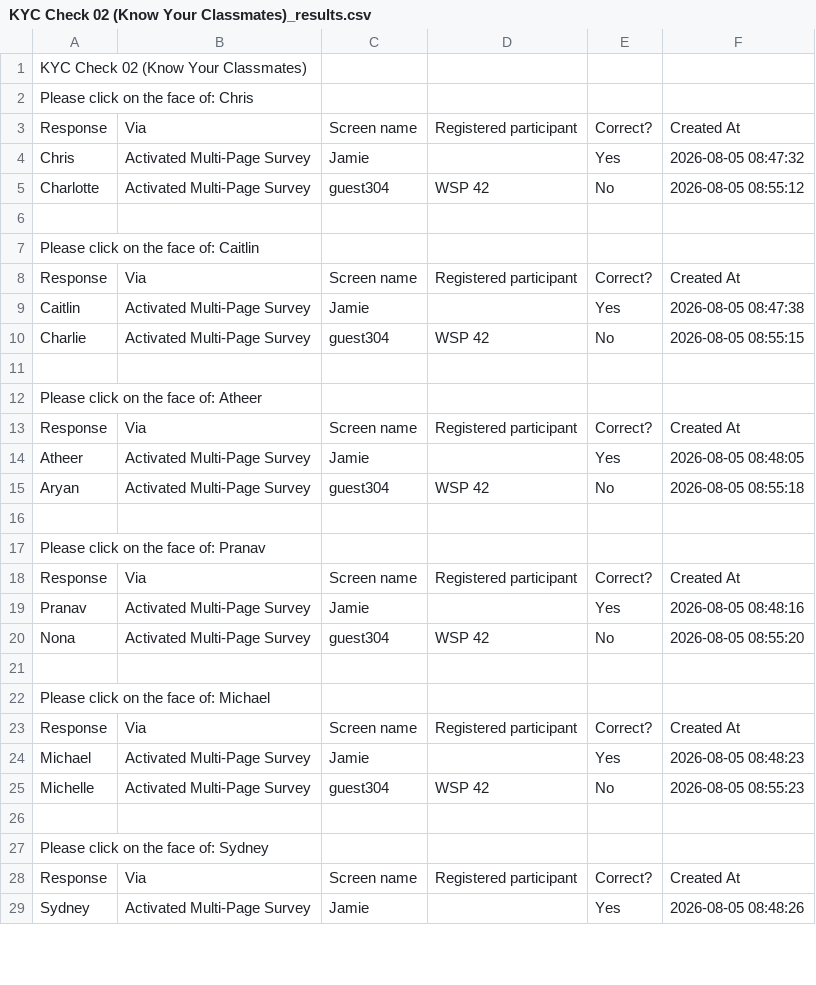
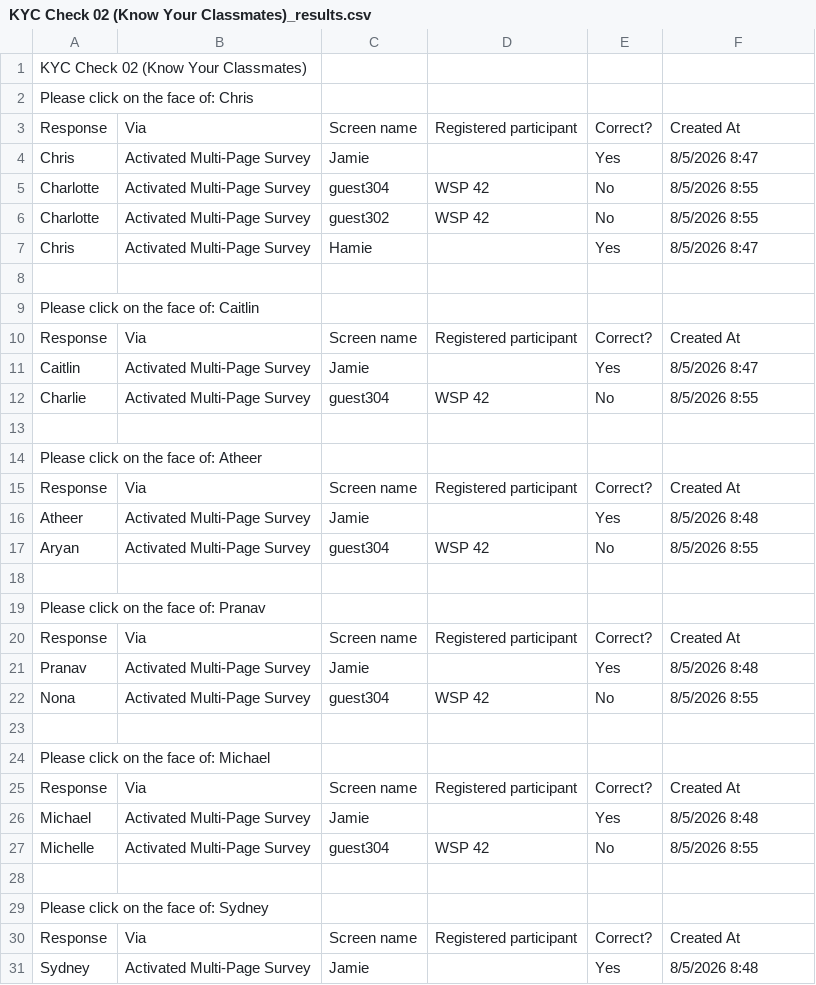
Before and after one commit to jawook/bcmKYCdash, a CSV file: Results/KYC/KYC Check 02 (Know Your Classmates)_results.csv, drawn as a sheet; only a part is shown; the diff covers the shown part only.

Commit message:
Add Altair charts and rename participant field
Introduce Altair-based visualizations and adjust participant column naming. Adds altair to requirements and implements percentage and top-ten bar chart helpers in app.py, replacing simple bar_chart views. Parser now emits a "Respondent" column (was "Participant") and tests updated to expect the new name. Also includes updated sample CSV formatting. These changes improve reporting UI and standardise the respondent/participant naming across parser, UI and tests.

```diff
--- a/Results/KYC/KYC Check 02 (Know Your Classmates)_results.csv
+++ b/Results/KYC/KYC Check 02 (Know Your Classmates)_results.csv
@@ -3,3 +3,5 @@ Please click on the face of: Chris
 Response,Via,Screen name,Registered participant,Correct?,Created At
-Chris,Activated Multi-Page Survey,Jamie,"",Yes,2026-08-05 08:47:32
-Charlotte,Activated Multi-Page Survey,guest304,WSP 42,No,2026-08-05 08:55:12
+Chris,Activated Multi-Page Survey,Jamie,,Yes,8/5/2026 8:47
+Charlotte,Activated Multi-Page Survey,guest304,WSP 42,No,8/5/2026 8:55
+Charlotte,Activated Multi-Page Survey,guest302,WSP 42,No,8/5/2026 8:55
+Chris,Activated Multi-Page Survey,Hamie,,Yes,8/5/2026 8:47
@@ -8,3 +10,3 @@ Please click on the face of: Caitlin
 Response,Via,Screen name,Registered participant,Correct?,Created At
-Caitlin,Activated Multi-Page Survey,Jamie,"",Yes,2026-08-05 08:47:38
-Charlie,Activated Multi-Page Survey,guest304,WSP 42,No,2026-08-05 08:55:15
+Caitlin,Activated Multi-Page Survey,Jamie,,Yes,8/5/2026 8:47
+Charlie,Activated Multi-Page Survey,guest304,WSP 42,No,8/5/2026 8:55
@@ -13,3 +15,3 @@ Please click on the face of: Atheer
 Response,Via,Screen name,Registered participant,Correct?,Created At
-Atheer,Activated Multi-Page Survey,Jamie,"",Yes,2026-08-05 08:48:05
-Aryan,Activated Multi-Page Survey,guest304,WSP 42,No,2026-08-05 08:55:18
+Atheer,Activated Multi-Page Survey,Jamie,,Yes,8/5/2026 8:48
+Aryan,Activated Multi-Page Survey,guest304,WSP 42,No,8/5/2026 8:55
@@ -18,3 +20,3 @@ Please click on the face of: Pranav
 Response,Via,Screen name,Registered participant,Correct?,Created At
-Pranav,Activated Multi-Page Survey,Jamie,"",Yes,2026-08-05 08:48:16
-Nona,Activated Multi-Page Survey,guest304,WSP 42,No,2026-08-05 08:55:20
+Pranav,Activated Multi-Page Survey,Jamie,,Yes,8/5/2026 8:48
+Nona,Activated Multi-Page Survey,guest304,WSP 42,No,8/5/2026 8:55
@@ -23,3 +25,3 @@ Please click on the face of: Michael
 Response,Via,Screen name,Registered participant,Correct?,Created At
-Michael,Activated Multi-Page Survey,Jamie,"",Yes,2026-08-05 08:48:23
-Michelle,Activated Multi-Page Survey,guest304,WSP 42,No,2026-08-05 08:55:23
+Michael,Activated Multi-Page Survey,Jamie,,Yes,8/5/2026 8:48
+Michelle,Activated Multi-Page Survey,guest304,WSP 42,No,8/5/2026 8:55
@@ -28,2 +30,2 @@ Please click on the face of: Sydney
 Response,Via,Screen name,Registered participant,Correct?,Created At
-Sydney,Activated Multi-Page Survey,Jamie,"",Yes,2026-08-05 08:48:26
+Sydney,Activated Multi-Page Survey,Jamie,,Yes,8/5/2026 8:48
```
Also changed, not shown: 1 edited cell elsewhere in this file, 4 other files.
